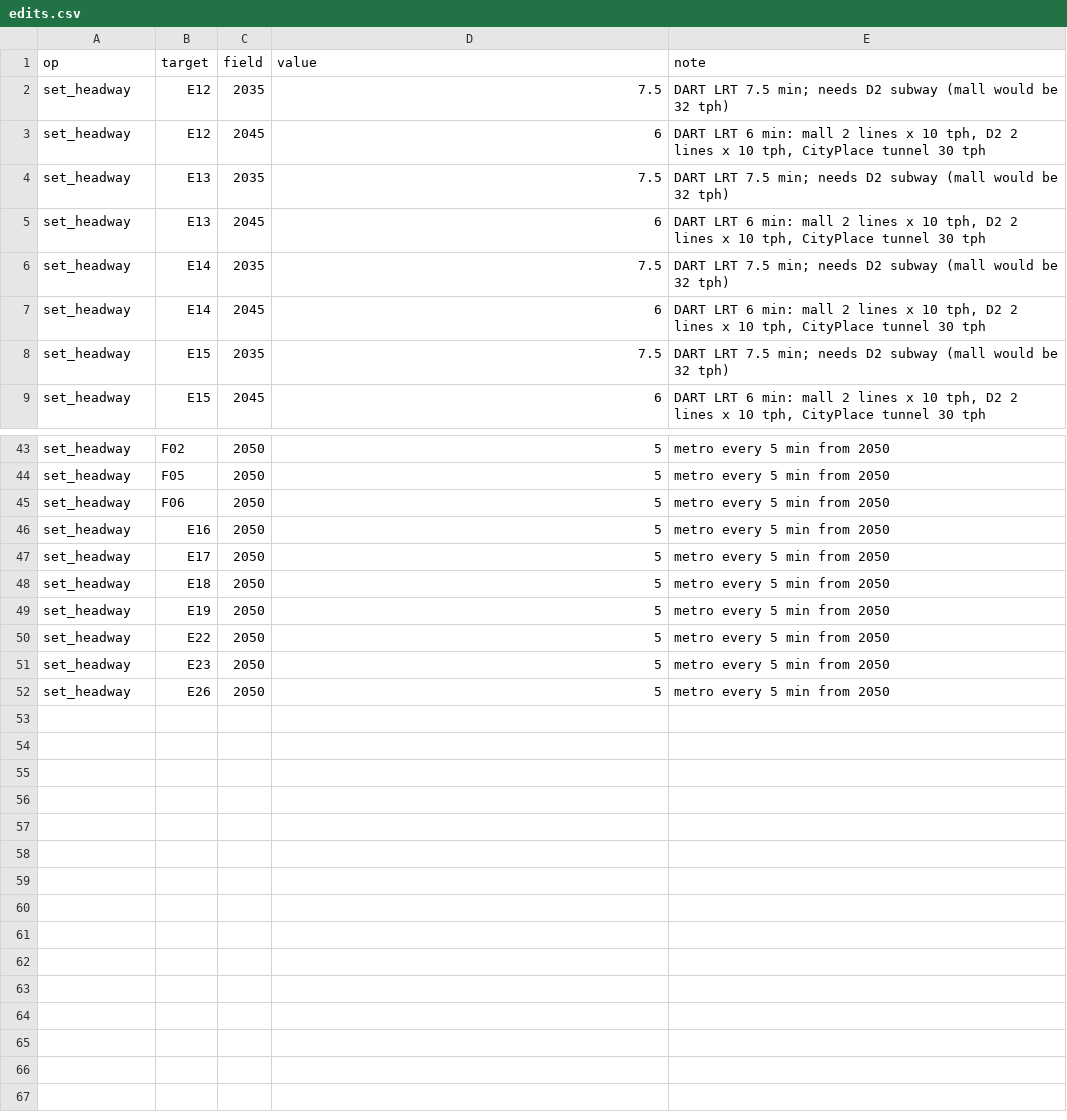
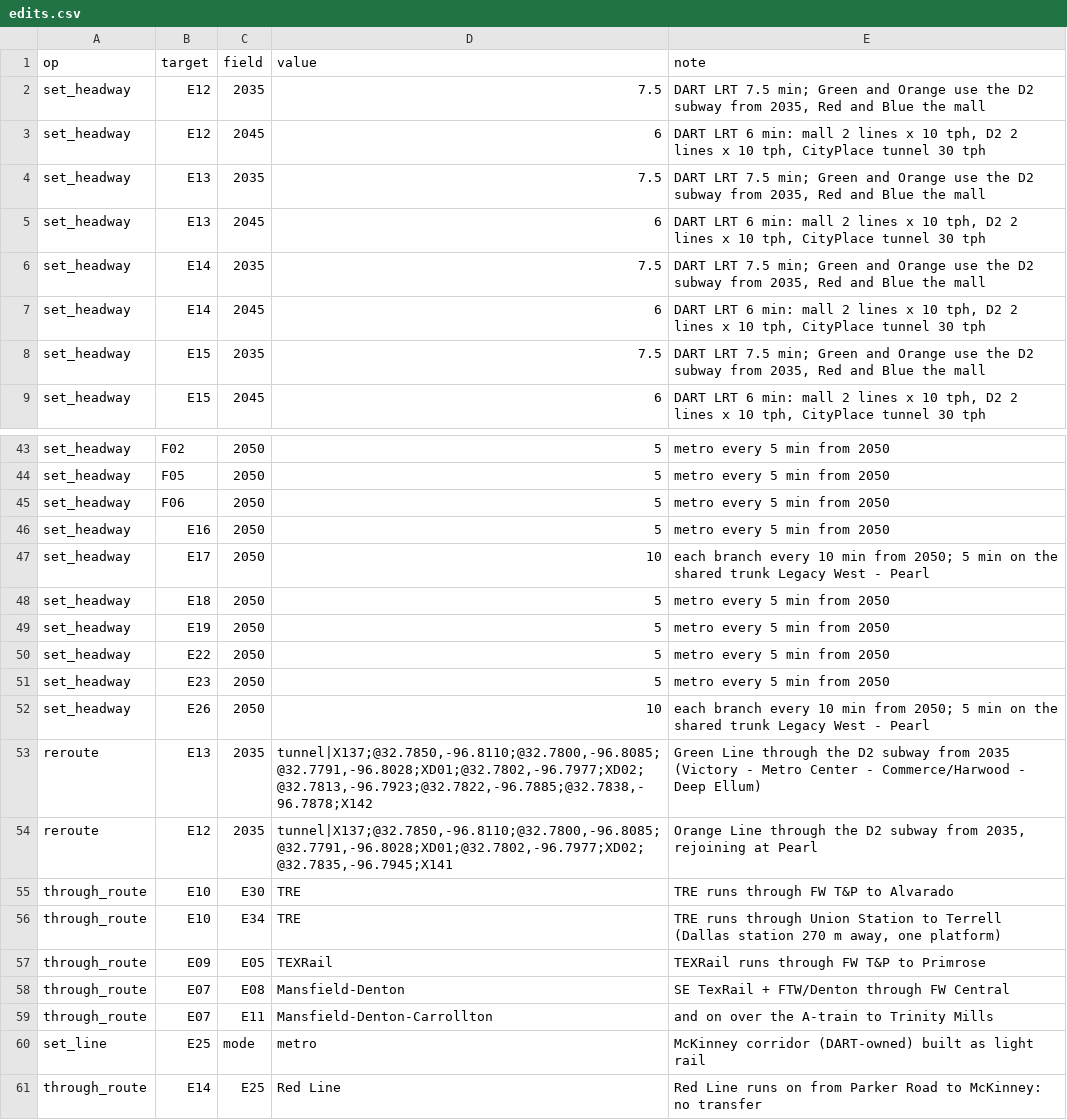
Before and after one commit to dgoodenough/dfw-transit, a CSV file: scenarios/two_million/edits.csv, drawn as a sheet; only a part is shown, gaps mark what is left out.

```diff
--- a/scenarios/two_million/edits.csv
+++ b/scenarios/two_million/edits.csv
@@ -1,9 +1,9 @@
 op,target,field,value,note
-set_headway,E12,2035,7.5,DART LRT 7.5 min; needs D2 subway (mall would be 32 tph)
+set_headway,E12,2035,7.5,"DART LRT 7.5 min; Green and Orange use the D2 subway from 2035, Red and Blue the mall"
 set_headway,E12,2045,6,"DART LRT 6 min: mall 2 lines x 10 tph, D2 2 lines x 10 tph, CityPlace tunnel 30 tph"
-set_headway,E13,2035,7.5,DART LRT 7.5 min; needs D2 subway (mall would be 32 tph)
+set_headway,E13,2035,7.5,"DART LRT 7.5 min; Green and Orange use the D2 subway from 2035, Red and Blue the mall"
 set_headway,E13,2045,6,"DART LRT 6 min: mall 2 lines x 10 tph, D2 2 lines x 10 tph, CityPlace tunnel 30 tph"
-set_headway,E14,2035,7.5,DART LRT 7.5 min; needs D2 subway (mall would be 32 tph)
+set_headway,E14,2035,7.5,"DART LRT 7.5 min; Green and Orange use the D2 subway from 2035, Red and Blue the mall"
 set_headway,E14,2045,6,"DART LRT 6 min: mall 2 lines x 10 tph, D2 2 lines x 10 tph, CityPlace tunnel 30 tph"
-set_headway,E15,2035,7.5,DART LRT 7.5 min; needs D2 subway (mall would be 32 tph)
+set_headway,E15,2035,7.5,"DART LRT 7.5 min; Green and Orange use the D2 subway from 2035, Red and Blue the mall"
 set_headway,E15,2045,6,"DART LRT 6 min: mall 2 lines x 10 tph, D2 2 lines x 10 tph, CityPlace tunnel 30 tph"
@@ -46,3 +46,3 @@ set_headway,F06,2050,5,metro every 5 min from 2050
 set_headway,E16,2050,5,metro every 5 min from 2050
-set_headway,E17,2050,5,metro every 5 min from 2050
+set_headway,E17,2050,10,each branch every 10 min from 2050; 5 min on the shared trunk Legacy West - Pearl
 set_headway,E18,2050,5,metro every 5 min from 2050
@@ -51,2 +51,11 @@ set_headway,E22,2050,5,metro every 5 min from 2050
 set_headway,E23,2050,5,metro every 5 min from 2050
-set_headway,E26,2050,5,metro every 5 min from 2050
+set_headway,E26,2050,10,each branch every 10 min from 2050; 5 min on the shared trunk Legacy West - Pearl
+reroute,E13,2035,"tunnel|X137;@32.7850,-96.8110;@32.7800,-96.8085;@32.7791,-96.8028;XD01;@32.7802,-96.7977;XD02;@32.7813,-96.7923;@32.7822,-96.7885;@32.7838,-96.7878;X142",Green Line through the D2 subway from 2035 (Victory - Metro Center - Commerce/Harwood - Deep Ellum)
+reroute,E12,2035,"tunnel|X137;@32.7850,-96.8110;@32.7800,-96.8085;@32.7791,-96.8028;XD01;@32.7802,-96.7977;XD02;@32.7835,-96.7945;X141","Orange Line through the D2 subway from 2035, rejoining at Pearl"
+through_route,E10,E30,TRE,TRE runs through FW T&P to Alvarado
+through_route,E10,E34,TRE,"TRE runs through Union Station to Terrell (Dallas station 270 m away, one platform)"
+through_route,E09,E05,TEXRail,TEXRail runs through FW T&P to Primrose
+through_route,E07,E08,Mansfield-Denton,SE TexRail + FTW/Denton through FW Central
+through_route,E07,E11,Mansfield-Denton-Carrollton,and on over the A-train to Trinity Mills
+set_line,E25,mode,metro,McKinney corridor (DART-owned) built as light rail
+through_route,E14,E25,Red Line,Red Line runs on from Parker Road to McKinney: no transfer
```
Also changed, not shown: network/stages.csv, scenarios/lever_expand_brtgrid/stages.csv, 53 other files.
